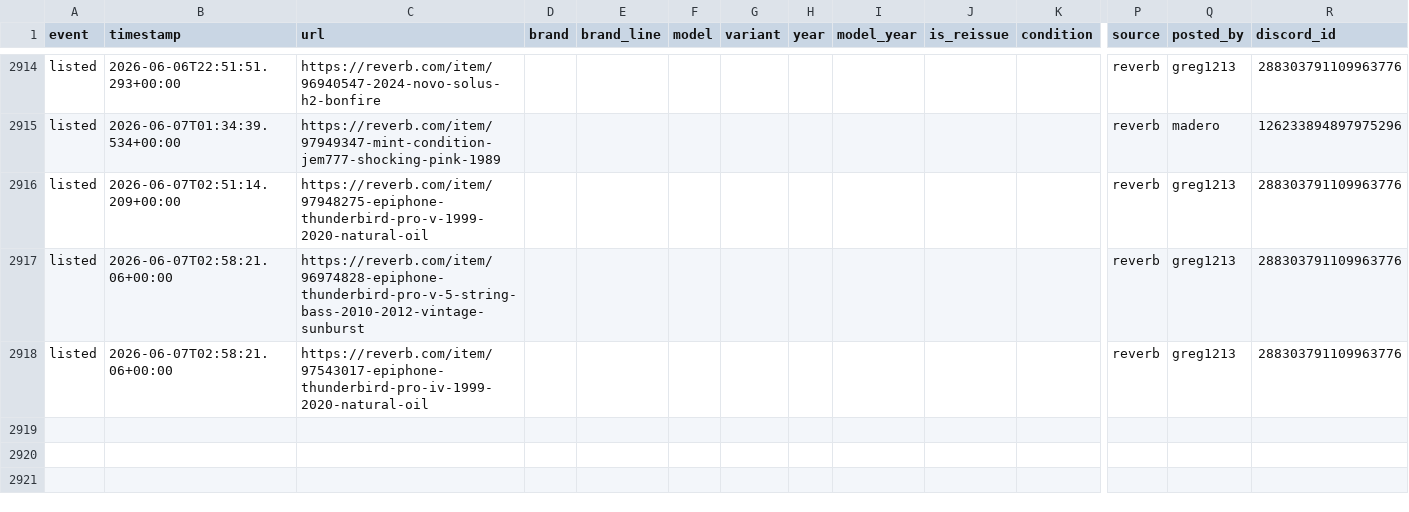
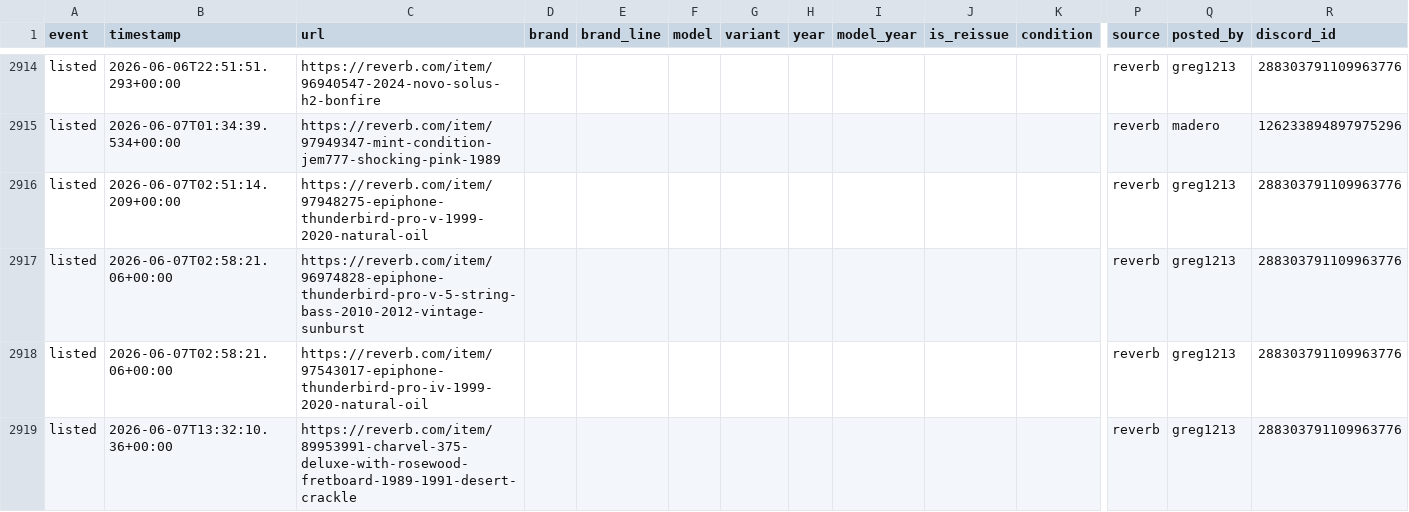
Before and after one commit to SrsRamifications/guitar-pit-data, a CSV file: analytics.csv, drawn as a sheet; only a part is shown, gaps mark what is left out; rows hold the shown columns only; the diff names each change by its address in the sheet, - before the commit and + after, or states it on an @@ line.

Commit message:
📸 Snapshot: 2918 event(s) [skip ci]

```diff
--- a/analytics.csv
+++ b/analytics.csv
+row 2919: listed | 2026-06-07T13:32:10.36+00:00 | https://reverb.com/item/89953991-charvel-375-deluxe-with-rosewood-fretboard-1989-1991-desert-crackle |  |  |  |  |  |  |  |  | reverb | greg1213 | 288303791109963776
```
